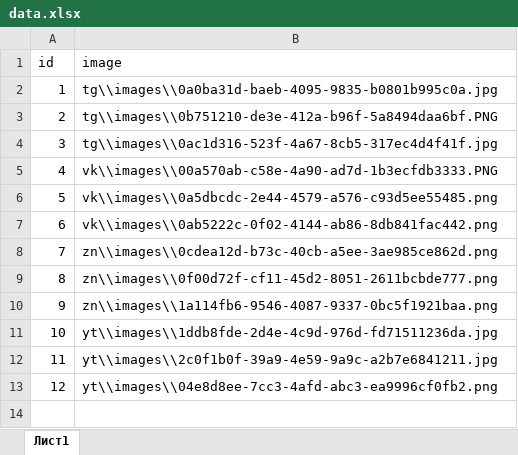
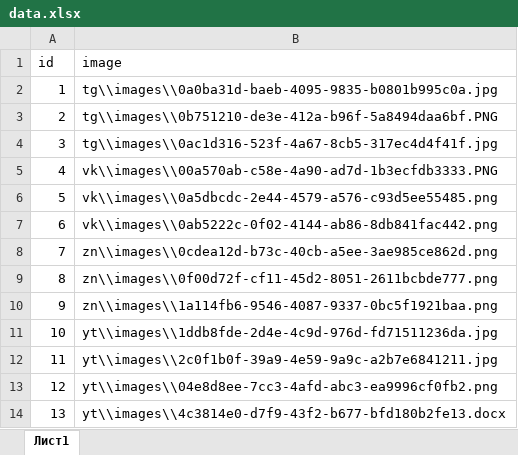
Before and after one commit to iintegration/hacks-ai-szfo-23, an Excel workbook: data.xlsx, sheet Лист1, drawn as a sheet; values as stored, in another font and other column widths than the file's, no borders; the diff names each change by its address in the sheet, - before the commit and + after, or states it on an @@ line.

Commit message:
Обработка .docx

```diff
--- a/data.xlsx (sheet Лист1)
+++ b/data.xlsx (sheet Лист1)
+row 14: 13 | yt\\images\\4c3814e0-d7f9-43f2-b677-bfd180b2fe13.docx
```
Also changed, not shown: 5 other files.
